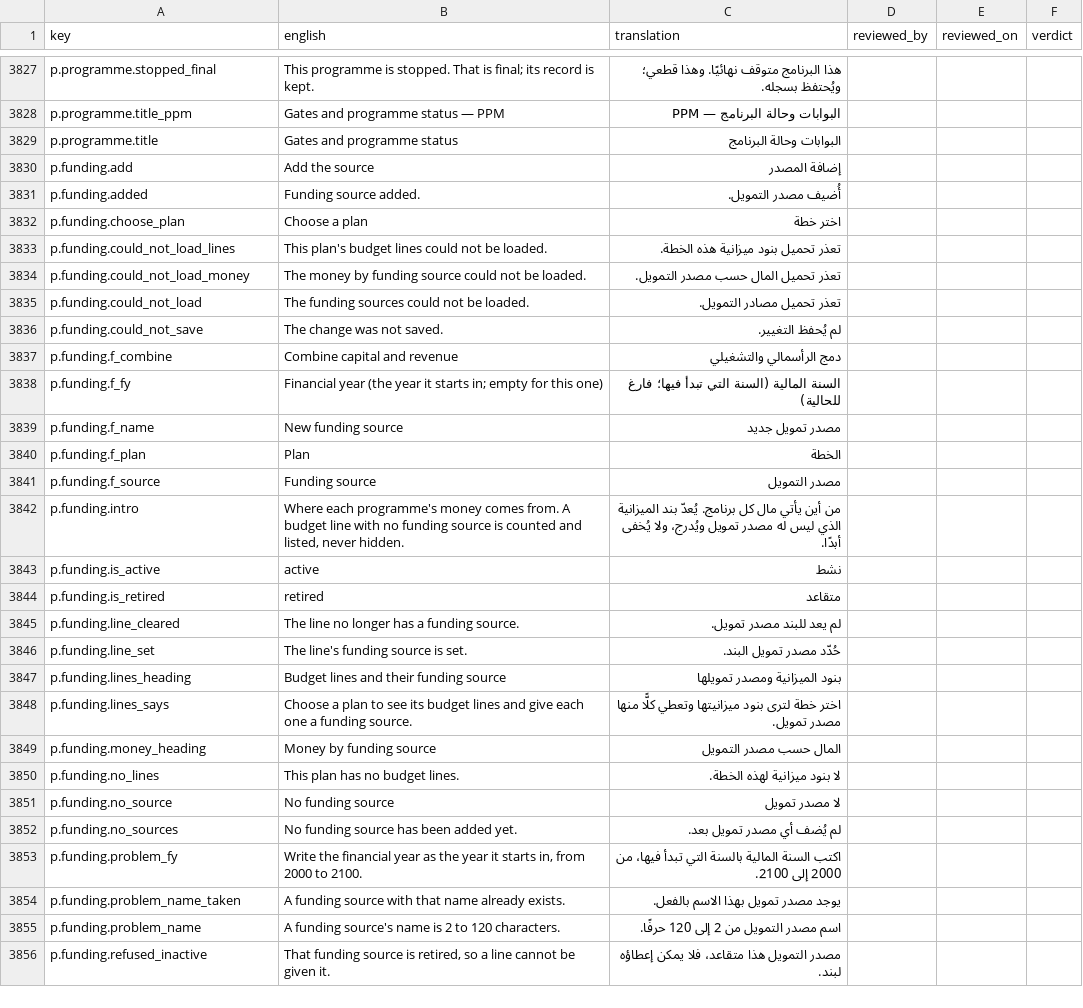
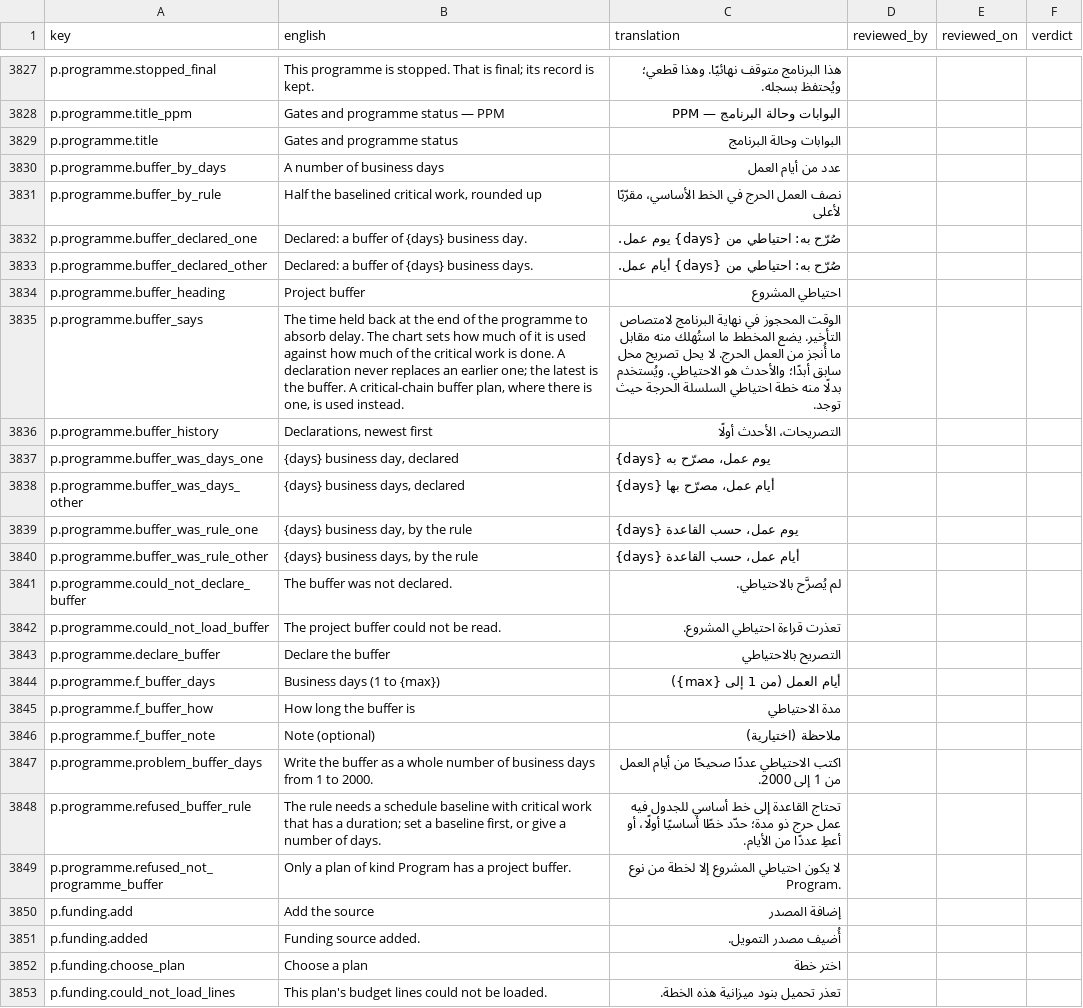
Before and after one commit to project-portfolio-management/project-portfolio-management, a CSV file: governance/translation-reviews/ar-001.csv, drawn as a sheet; only a part is shown, gaps mark what is left out; the shorter side is filled out with more unchanged rows; the diff names each change by its address in the sheet, - before the commit and + after, or states it on an @@ line.

```diff
--- a/governance/translation-reviews/ar-001.csv
+++ b/governance/translation-reviews/ar-001.csv
+row 3830: p.programme.buffer_by_days | A number of business days | عدد من أيام العمل
+row 3831: p.programme.buffer_by_rule | Half the baselined critical work, rounded up | نصف العمل الحرج في الخط الأساسي، مقرّبًا لأعلى
+row 3832: p.programme.buffer_declared_one | Declared: a buffer of {days} business day. | صُرّح به: احتياطي من {days} يوم عمل.
+row 3833: p.programme.buffer_declared_other | Declared: a buffer of {days} business days. | صُرّح به: احتياطي من {days} أيام عمل.
+row 3834: p.programme.buffer_heading | Project buffer | احتياطي المشروع
+row 3835: p.programme.buffer_says | The time held back at the end of the programme to absorb delay. The chart sets how much of it is used against how much of the critical work is done. A declaration never replaces an earlier one; the latest is the buffer. A critical-chain buffer plan, where there is one, is used instead. | الوقت المحجوز في نهاية البرنامج لامتصاص التأخير. يضع المخطط ما استُهلك منه مقابل ما أُنجز من العمل الحرج. لا يحل تصريح محل سابق أبدًا؛ والأحدث هو الاحتياطي. ويُستخدم بدلًا منه خطة احتياطي السلسلة الحرجة حيث توجد.
+row 3836: p.programme.buffer_history | Declarations, newest first | التصريحات، الأحدث أولًا
+row 3837: p.programme.buffer_was_days_one | {days} business day, declared | {days} يوم عمل، مصرّح به
+row 3838: p.programme.buffer_was_days_other | {days} business days, declared | {days} أيام عمل، مصرّح بها
+row 3839: p.programme.buffer_was_rule_one | {days} business day, by the rule | {days} يوم عمل، حسب القاعدة
+row 3840: p.programme.buffer_was_rule_other | {days} business days, by the rule | {days} أيام عمل، حسب القاعدة
+row 3841: p.programme.could_not_declare_buffer | The buffer was not declared. | لم يُصرَّح بالاحتياطي.
+row 3842: p.programme.could_not_load_buffer | The project buffer could not be read. | تعذرت قراءة احتياطي المشروع.
+row 3843: p.programme.declare_buffer | Declare the buffer | التصريح بالاحتياطي
+row 3844: p.programme.f_buffer_days | Business days (1 to {max}) | أيام العمل (من 1 إلى {max})
+row 3845: p.programme.f_buffer_how | How long the buffer is | مدة الاحتياطي
+row 3846: p.programme.f_buffer_note | Note (optional) | ملاحظة (اختيارية)
+row 3847: p.programme.problem_buffer_days | Write the buffer as a whole number of business days from 1 to 2000. | اكتب الاحتياطي عددًا صحيحًا من أيام العمل من 1 إلى 2000.
+row 3848: p.programme.refused_buffer_rule | The rule needs a schedule baseline with critical work that has a duration; set a baseline first, or give a number of days. | تحتاج القاعدة إلى خط أساسي للجدول فيه عمل حرج ذو مدة؛ حدّد خطًا أساسيًا أولًا، أو أعطِ عددًا من الأيام.
+row 3849: p.programme.refused_not_programme_buffer | Only a plan of kind Program has a project buffer. | لا يكون احتياطي المشروع إلا لخطة من نوع Program.
```
Also changed, not shown: governance/translation-reviews/de-001.csv, governance/translation-reviews/es-001.csv, 27 other files.
